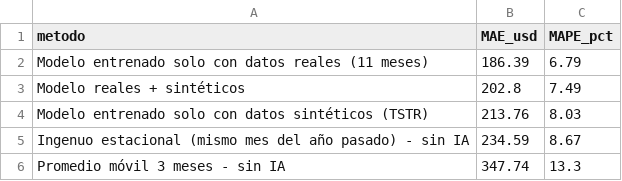
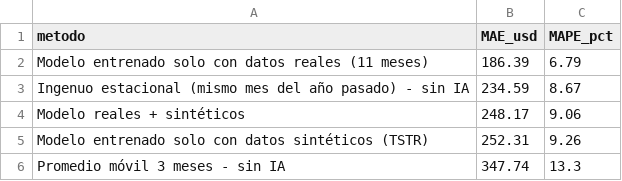
Before and after one commit to JuanD425567/datos-sinteticos-pymes, a CSV file: data/validacion.csv, drawn as a sheet; removed rows and columns are numbered as before the commit, all else as after; the diff names each change by its address in the sheet, - before the commit and + after, or states it on an @@ line.

```diff
--- a/data/validacion.csv
+++ b/data/validacion.csv
-row 3: Modelo reales + sintéticos | 202.8 | 7.49
-row 4: Modelo entrenado solo con datos sintéticos (TSTR) | 213.76 | 8.03
+row 4: Modelo reales + sintéticos | 248.17 | 9.06
+row 5: Modelo entrenado solo con datos sintéticos (TSTR) | 252.31 | 9.26
```
Also changed, not shown: data/escenarios_2000_anios.csv, data/predicciones_2025.csv, 7 other files.
